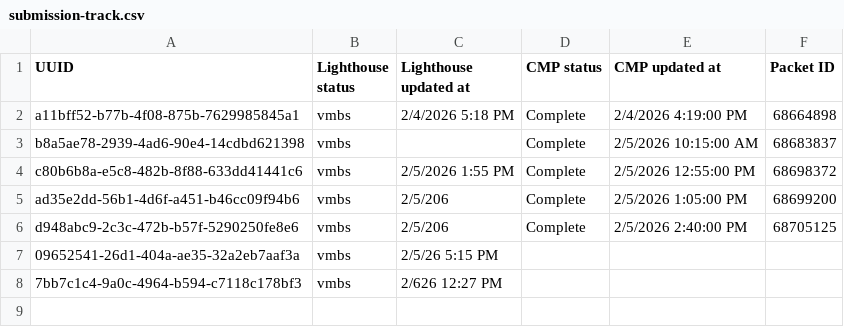
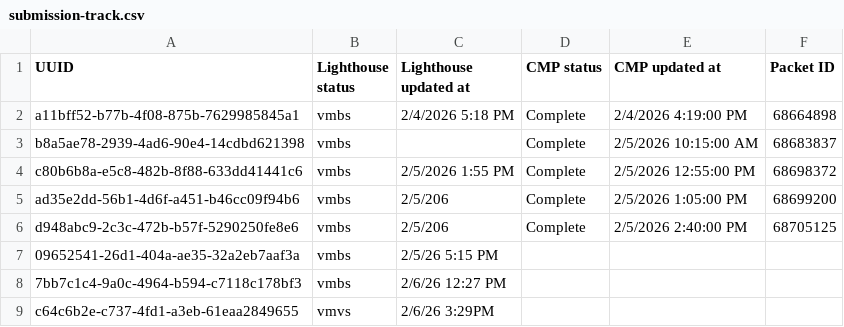
Before and after one commit to Ninjaneer321/va.gov-team, a CSV file: teams/benefits-portfolio/benefits-intake-optimization-pingwind/post-go-live/21-4140/submission-track.csv, drawn as a sheet.

Commit message:
Add another submission the the 4140 tracker
added 1 more

```diff
--- a/teams/benefits-portfolio/benefits-intake-optimization-pingwind/post-go-live/21-4140/submission-track.csv
+++ b/teams/benefits-portfolio/benefits-intake-optimization-pingwind/post-go-live/21-4140/submission-track.csv
@@ -7,2 +7,3 @@ d948abc9-2c3c-472b-b57f-5290250fe8e6, vmbs, 2/5/206,Complete, 2/5/2026 2:40:00 P
 09652541-26d1-404a-ae35-32a2eb7aaf3a, vmbs, 2/5/26 5:15 PM, , ,
-7bb7c1c4-9a0c-4964-b594-c7118c178bf3, vmbs, 2/626 12:27 PM, , ,
+7bb7c1c4-9a0c-4964-b594-c7118c178bf3, vmbs, 2/6/26 12:27 PM, , ,
+c64c6b2e-c737-4fd1-a3eb-61eaa2849655, vmvs, 2/6/26 3:29PM, , ,
```
